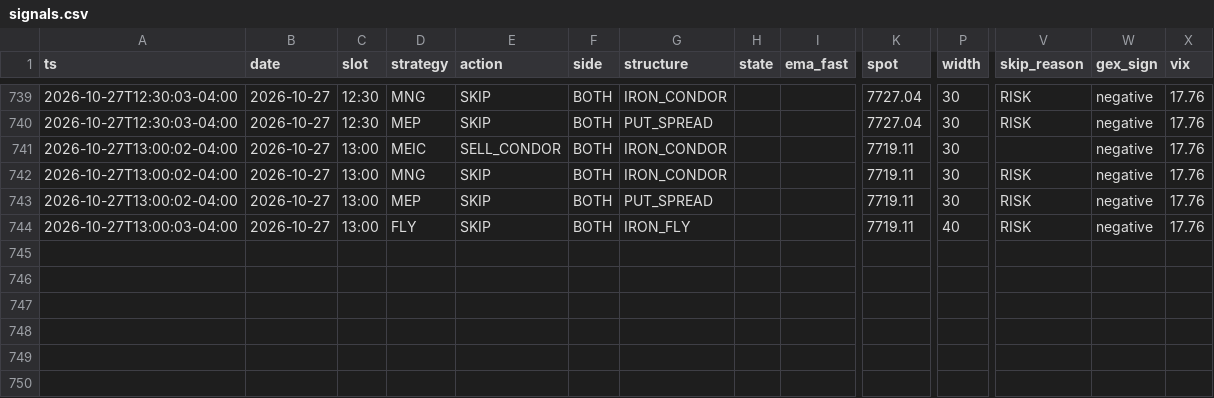
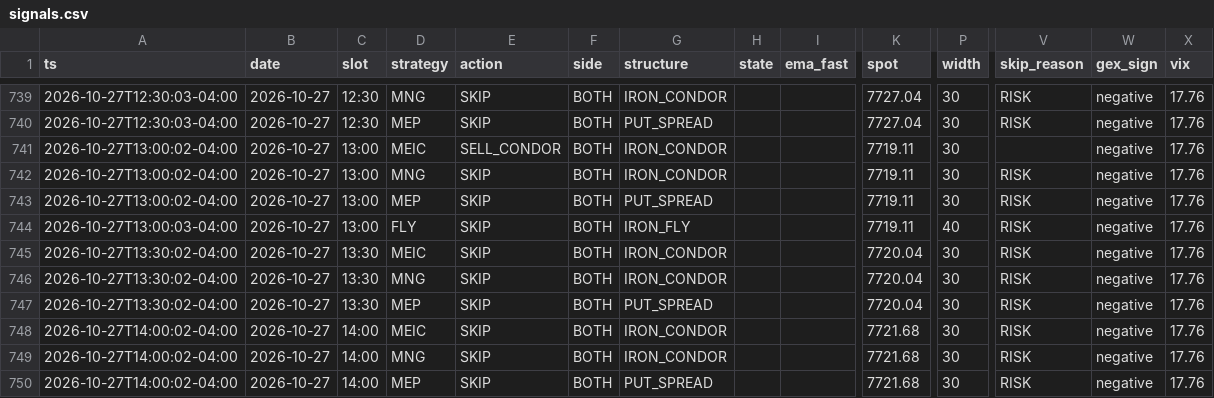
Before and after one commit to alwahedi-netizen/spx-0DTE-v1, a CSV file: data/paper/signals.csv, drawn as a sheet; only a part is shown, gaps mark what is left out; rows hold the shown columns only; the diff names each change by its address in the sheet, - before the commit and + after, or states it on an @@ line.

```diff
--- a/data/paper/signals.csv
+++ b/data/paper/signals.csv
+row 745: 2026-10-27T13:30:02-04:00 | 2026-10-27 | 13:30 | MEIC | SKIP | BOTH | IRON_CONDOR |  |  | 7720.04 | 30 | RISK | negative | 17.76
+row 746: 2026-10-27T13:30:02-04:00 | 2026-10-27 | 13:30 | MNG | SKIP | BOTH | IRON_CONDOR |  |  | 7720.04 | 30 | RISK | negative | 17.76
+row 747: 2026-10-27T13:30:02-04:00 | 2026-10-27 | 13:30 | MEP | SKIP | BOTH | PUT_SPREAD |  |  | 7720.04 | 30 | RISK | negative | 17.76
+row 748: 2026-10-27T14:00:02-04:00 | 2026-10-27 | 14:00 | MEIC | SKIP | BOTH | IRON_CONDOR |  |  | 7721.68 | 30 | RISK | negative | 17.76
+row 749: 2026-10-27T14:00:02-04:00 | 2026-10-27 | 14:00 | MNG | SKIP | BOTH | IRON_CONDOR |  |  | 7721.68 | 30 | RISK | negative | 17.76
+row 750: 2026-10-27T14:00:02-04:00 | 2026-10-27 | 14:00 | MEP | SKIP | BOTH | PUT_SPREAD |  |  | 7721.68 | 30 | RISK | negative | 17.76
```
Also changed, not shown: 2 other files.
